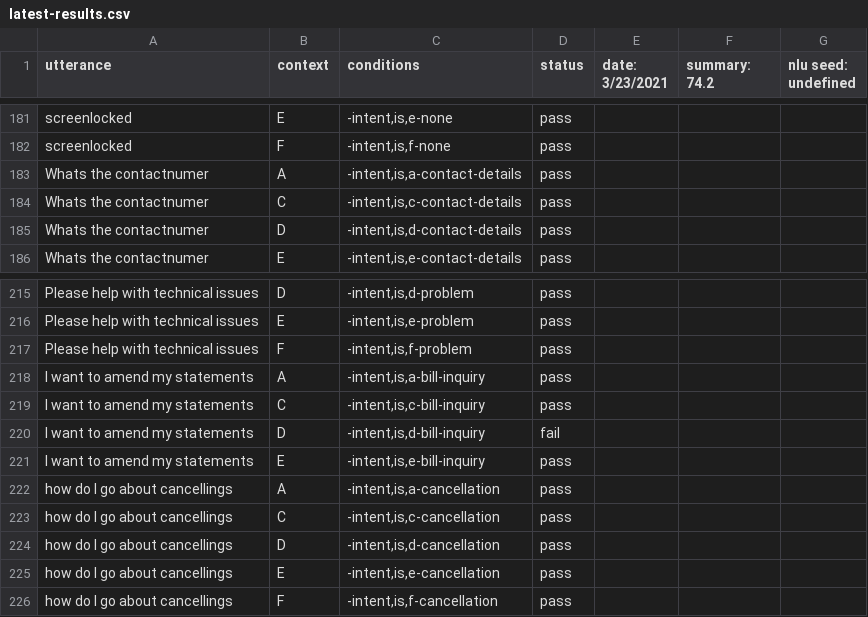
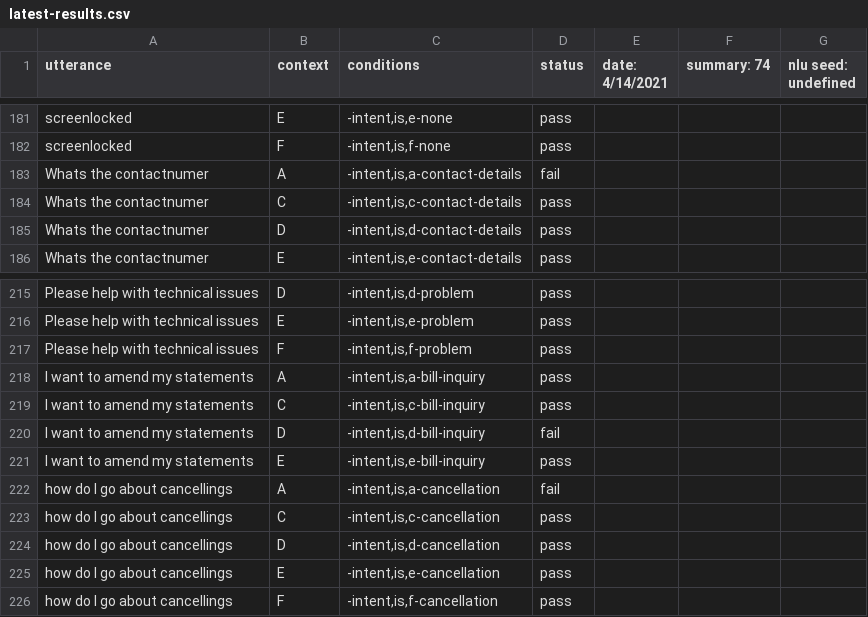
Before and after one commit to botpress/botpress, a CSV file: modules/nlu-testing/src/bot-templates/bp-nlu-regression-testing/latest-results.csv, drawn as a sheet; only a part is shown, gaps mark what is left out; the diff names each change by its address in the sheet, - before the commit and + after, or states it on an @@ line.

Commit message:
make nlu module build

```diff
--- a/modules/nlu-testing/src/bot-templates/bp-nlu-regression-testing/latest-results.csv
+++ b/modules/nlu-testing/src/bot-templates/bp-nlu-regression-testing/latest-results.csv
-E1: date: 3/23/2021
+E1: date: 4/14/2021
-F1: summary: 74.2
+F1: summary: 74
-D183 (status): pass
+D183 (status): fail
-D222 (status): pass
+D222 (status): fail
```
Also changed, not shown: modules/nlu-testing/src/bot-templates/bp-nlu-slot-extraction/latest-results.csv, 8 other files.
